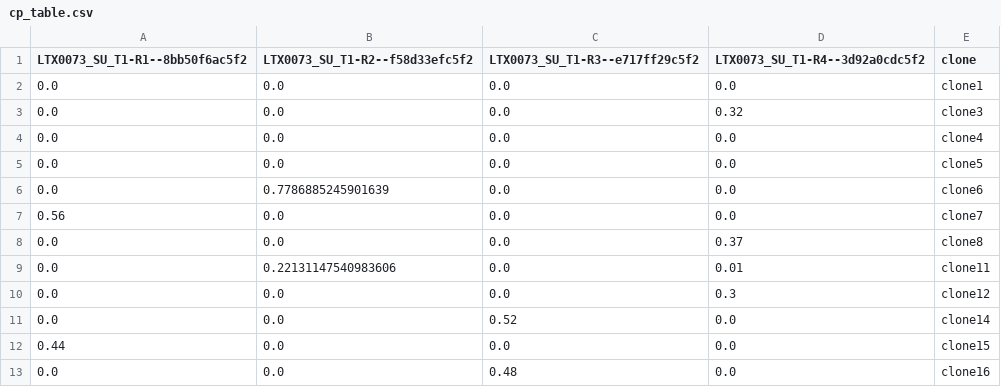
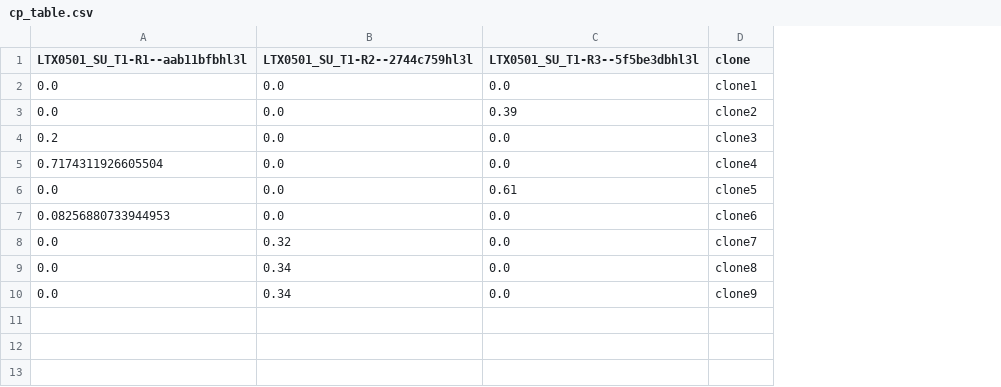
Before and after one commit to McGranahanLab/darwins_analysis, a CSV file: WGD/templates/cp_table.csv, drawn as a sheet; removed rows and columns are numbered as before the commit, all else as after; the diff names each change by its address in the sheet, - before the commit and + after, or states it on an @@ line.

Commit message:
Update cp_table and ratio_scores for LTX0501-Tumour1

```diff
--- a/WGD/templates/cp_table.csv
+++ b/WGD/templates/cp_table.csv
-column D (LTX0073_SU_T1-R4--3d92a0cdc5f2), rows 2-6: 0.0 | 0.32 | 0.0 | 0.0 | 0.0; rows 8-9: 0.37 | 0.01
-A1: LTX0073_SU_T1-R1--8bb50f6ac5f2
+A1: LTX0501_SU_T1-R1--aab11bfbhl3l
-B1: LTX0073_SU_T1-R2--f58d33efc5f2
+B1: LTX0501_SU_T1-R2--2744c759hl3l
-C1: LTX0073_SU_T1-R3--e717ff29c5f2
+C1: LTX0501_SU_T1-R3--5f5be3dbhl3l
-C3 (LTX0501_SU_T1-R3--5f5be3dbhl3l): 0.0
+C3 (LTX0501_SU_T1-R3--5f5be3dbhl3l): 0.39
-D3 (clone): clone3
+D3 (clone): clone2
+row 4: 0.2 | 0.0 | 0.0 | clone3
-A5 (LTX0501_SU_T1-R1--aab11bfbhl3l): 0.0
+A5 (LTX0501_SU_T1-R1--aab11bfbhl3l): 0.7174311926605504
-C6 (LTX0501_SU_T1-R3--5f5be3dbhl3l): 0.0
+C6 (LTX0501_SU_T1-R3--5f5be3dbhl3l): 0.61
+row 7: 0.08256880733944953 | 0.0 | 0.0 | clone6
-B8 (LTX0501_SU_T1-R2--2744c759hl3l): 0.7786885245901639
+B8 (LTX0501_SU_T1-R2--2744c759hl3l): 0.32
-D8 (clone): clone6
+D8 (clone): clone7
-row 7: 0.56 | 0.0 | 0.0 | 0.0 | clone7
-B9 (LTX0501_SU_T1-R2--2744c759hl3l): 0.0
+B9 (LTX0501_SU_T1-R2--2744c759hl3l): 0.34
-B10 (LTX0501_SU_T1-R2--2744c759hl3l): 0.22131147540983606
+B10 (LTX0501_SU_T1-R2--2744c759hl3l): 0.34
-D10 (clone): clone11
+D10 (clone): clone9
-row 10: 0.0 | 0.0 | 0.0 | 0.3 | clone12
-row 11: 0.0 | 0.0 | 0.52 | 0.0 | clone14
-row 12: 0.44 | 0.0 | 0.0 | 0.0 | clone15
-row 13: 0.0 | 0.0 | 0.48 | 0.0 | clone16
```
Also changed, not shown: WGD/templates/ratio_scores.csv.
